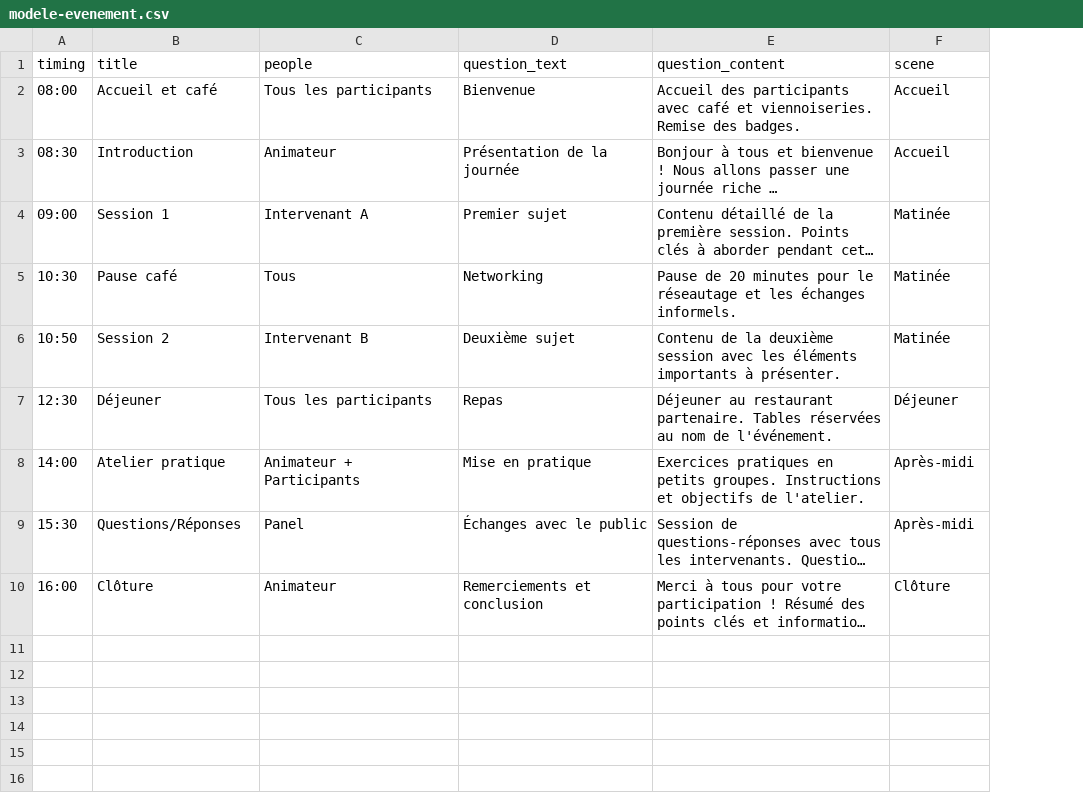
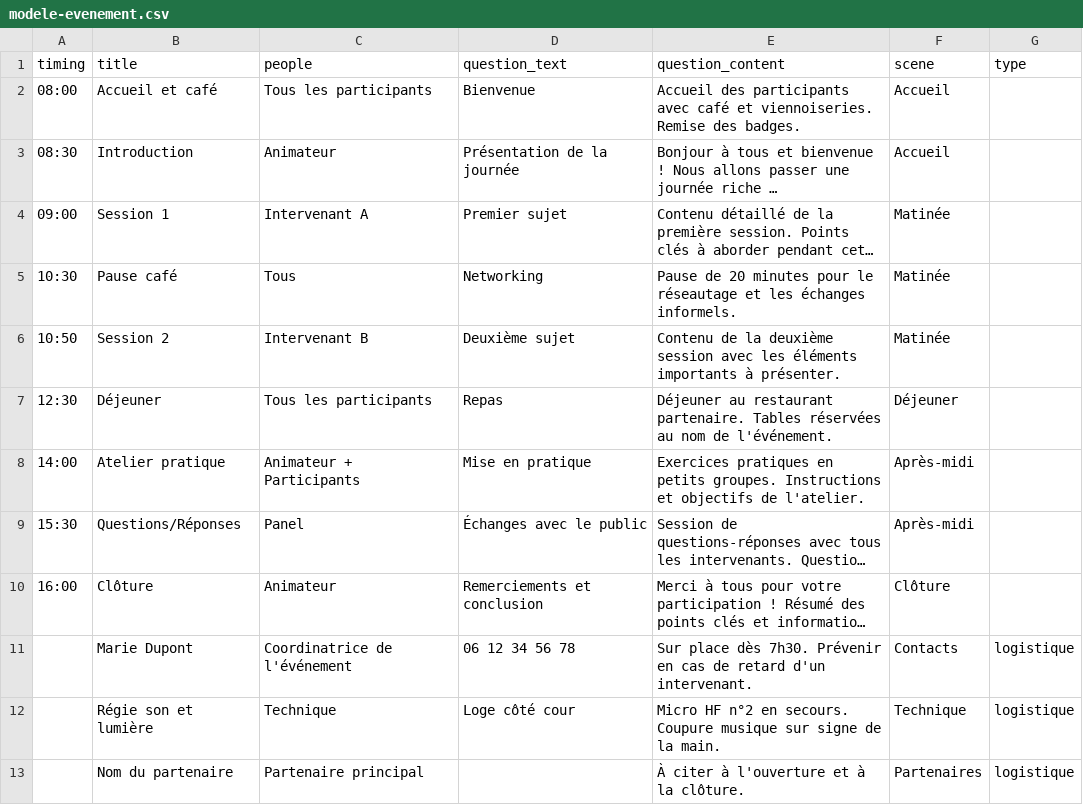
Before and after one commit to Hypno-up/MC_Notes, a CSV file: skills/mcnote-conducteur/modeles/modele-evenement.csv, drawn as a sheet; long unchanged cells end in …; the diff names each change by its address in the sheet, - before the commit and + after, or states it on an @@ line.

```diff
--- a/skills/mcnote-conducteur/modeles/modele-evenement.csv
+++ b/skills/mcnote-conducteur/modeles/modele-evenement.csv
+column G (type), empty
+row 11:  | Marie Dupont | Coordinatrice de l'événement | 06 12 34 56 78 | Sur place dès 7h30. Prévenir en cas de retard d'un intervenant. | Contacts | logistique
+row 12:  | Régie son et lumière | Technique | Loge côté cour | Micro HF n°2 en secours. Coupure musique sur signe de la main. | Technique | logistique
+row 13:  | Nom du partenaire | Partenaire principal |  | À citer à l'ouverture et à la clôture. | Partenaires | logistique
```
Also changed, not shown: templates/modele-evenement.csv, 5 other files.
